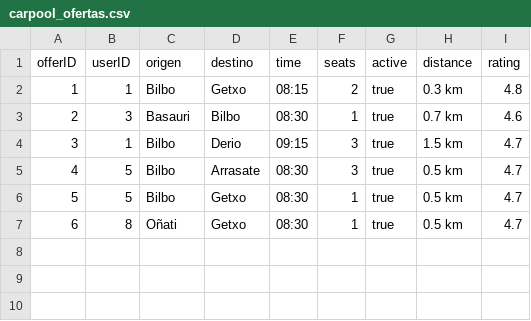
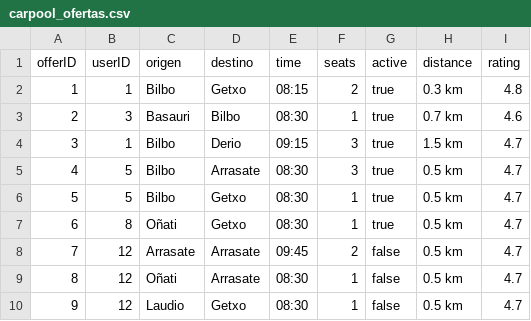
Before and after one commit to maialennicolas/PBL6_VF, a CSV file: data/carpool_ofertas.csv, drawn as a sheet; the diff names each change by its address in the sheet, - before the commit and + after, or states it on an @@ line.

```diff
--- a/data/carpool_ofertas.csv
+++ b/data/carpool_ofertas.csv
+row 8: 7 | 12 | Arrasate | Arrasate | 09:45 | 2 | false | 0.5 km | 4.7
+row 9: 8 | 12 | Oñati | Arrasate | 08:30 | 1 | false | 0.5 km | 4.7
+row 10: 9 | 12 | Laudio | Getxo | 08:30 | 1 | false | 0.5 km | 4.7
```
Also changed, not shown: data/ubicaciones_bidaia.csv, data/usuarios.csv, 9 other files.
